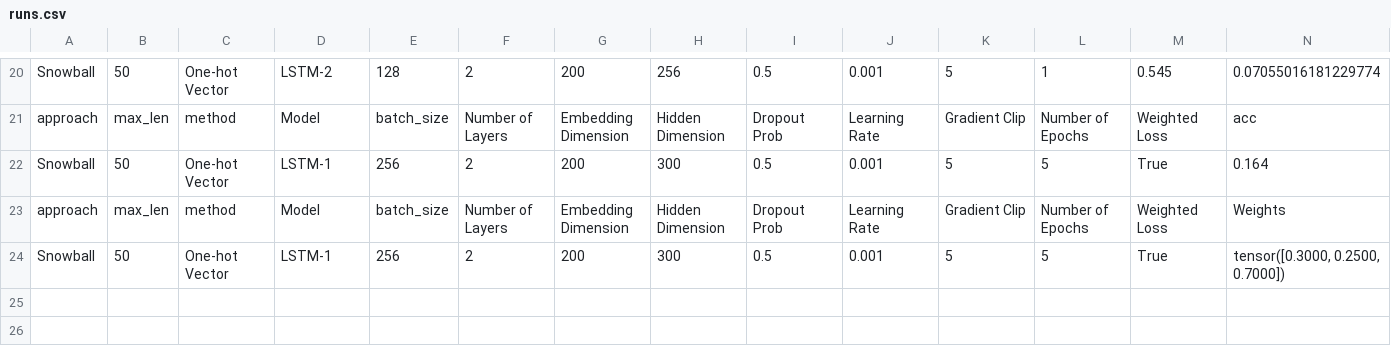
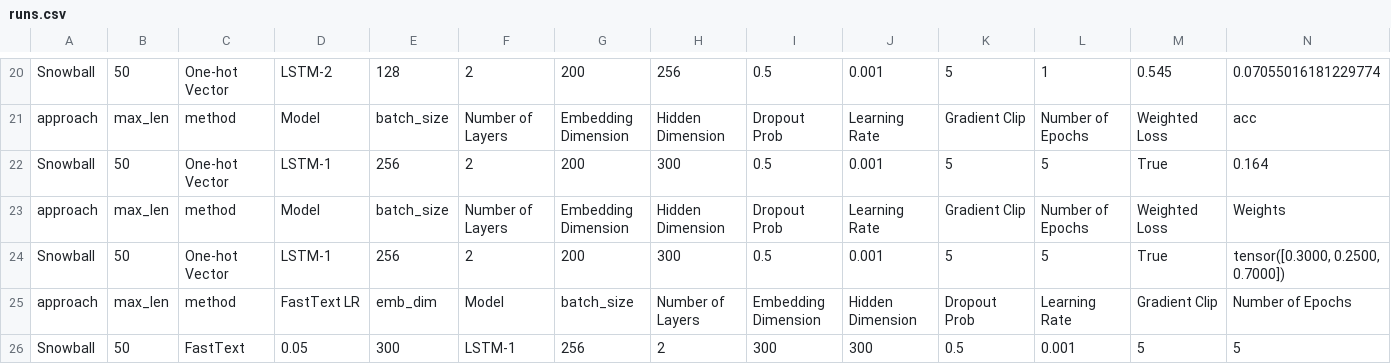
Before and after one commit to EssamWisam/Sentiment-Classification-Arabic-COVID-Tweets, a CSV file: 3-Models/LSTM/runs.csv, drawn as a sheet; only a part is shown, gaps mark what is left out; rows hold the shown columns only; the diff names each change by its address in the sheet, - before the commit and + after, or states it on an @@ line.

```diff
--- a/3-Models/LSTM/runs.csv
+++ b/3-Models/LSTM/runs.csv
+row 25: approach | max_len | method | FastText LR | emb_dim | Model | batch_size | Number of Layers | Embedding Dimension | Hidden Dimension | Dropout Prob | Learning Rate | Gradient Clip | Number of Epochs
+row 26: Snowball | 50 | FastText | 0.05 | 300 | LSTM-1 | 256 | 2 | 300 | 300 | 0.5 | 0.001 | 5 | 5
```
Also changed, not shown: 3-Models/Arabert/runs.csv, 3-Models/SVM/runs.csv, 11 other files.
